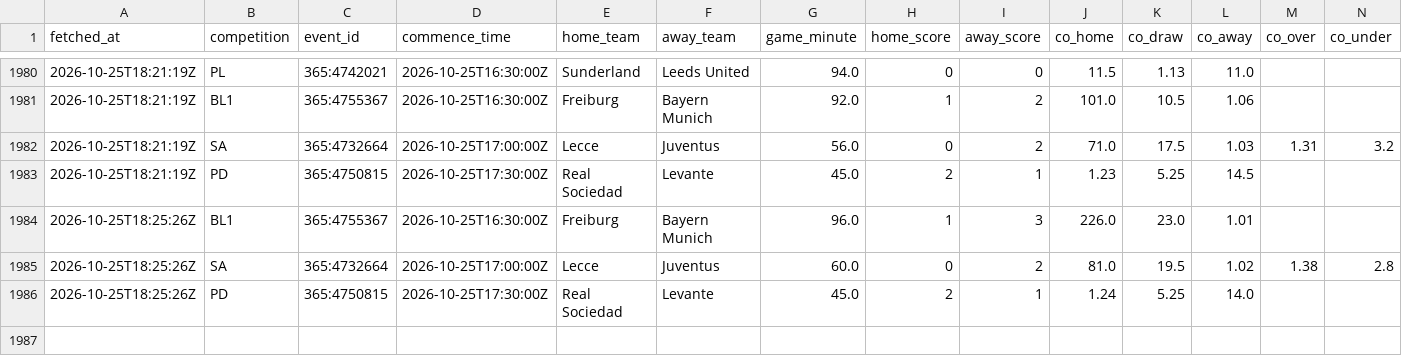
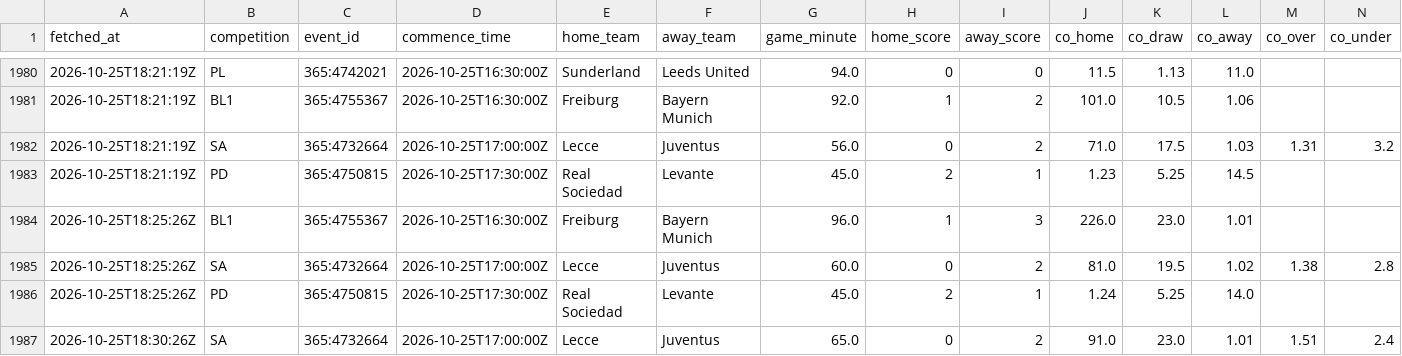
Before and after one commit to ecastc2607-cmd/football_prediction, a CSV file: data/tracking/live_odds_snapshots.csv, drawn as a sheet; only a part is shown, gaps mark what is left out; rows hold the shown columns only; the diff names each change by its address in the sheet, - before the commit and + after, or states it on an @@ line.

```diff
--- a/data/tracking/live_odds_snapshots.csv
+++ b/data/tracking/live_odds_snapshots.csv
+row 1987: 2026-10-25T18:30:26Z | SA | 365:4732664 | 2026-10-25T17:00:00Z | Lecce | Juventus | 65.0 | 0 | 2 | 91.0 | 23.0 | 1.01 | 1.51 | 2.4
```
Also changed, not shown: data/tracking/events_365/games.csv, data/tracking/match_stats_log.csv, 2 other files.
